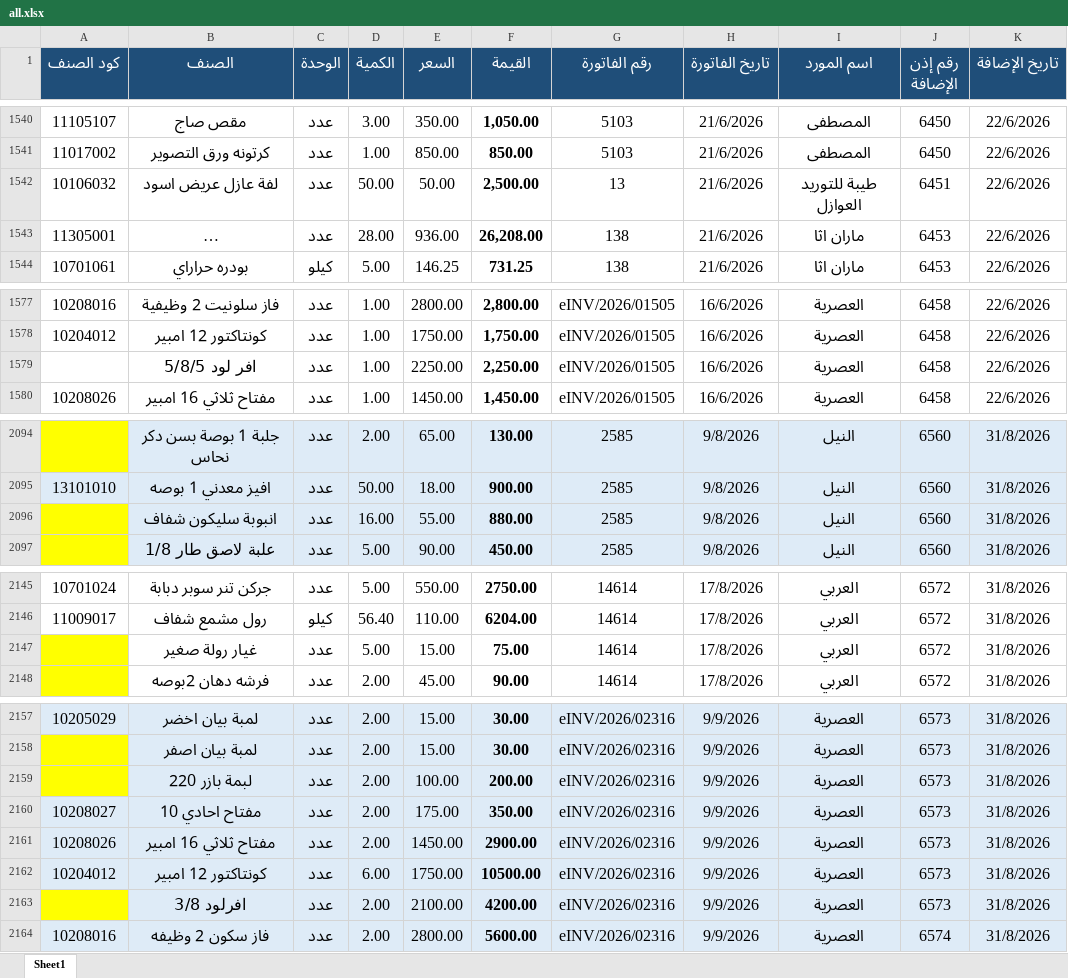
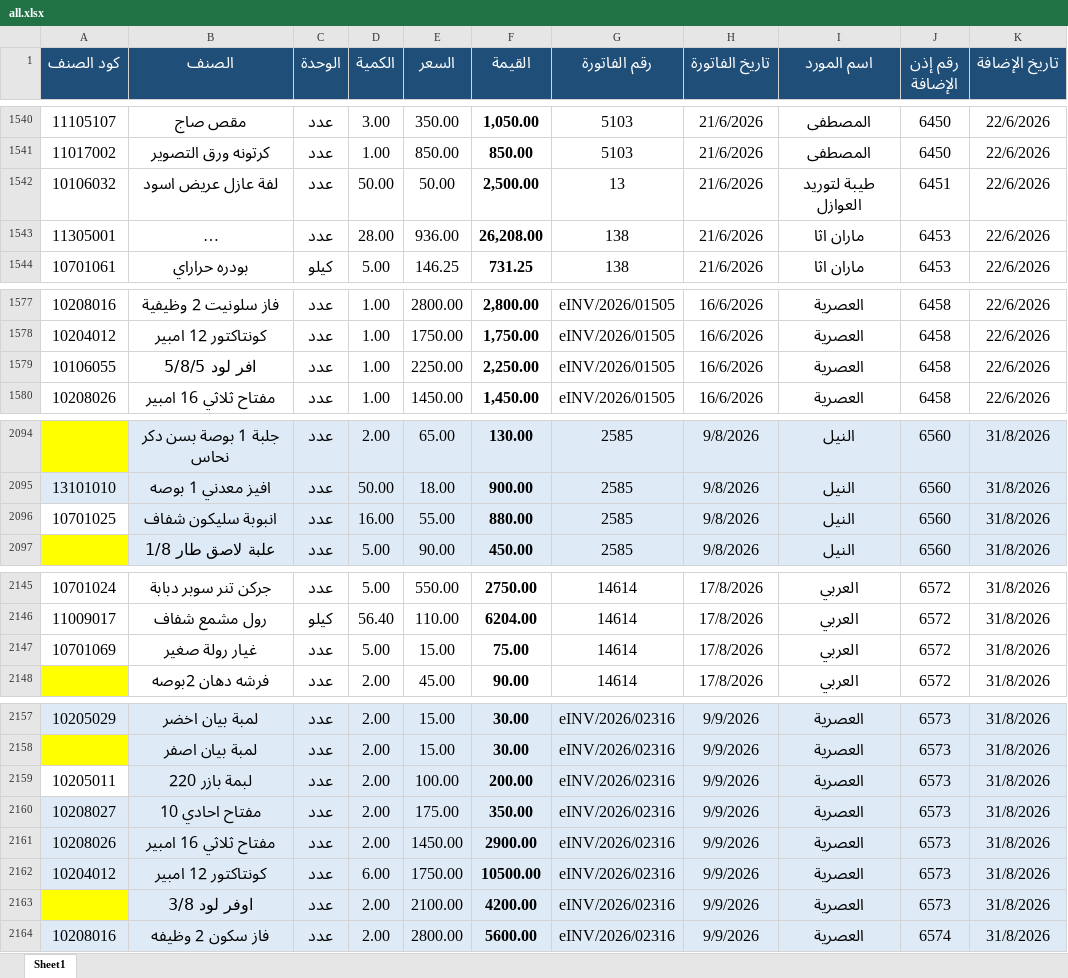
Before and after one commit to moggroupdev/erp-server, an Excel workbook: data/transactions/all.xlsx, sheet Sheet1, drawn as a sheet; only a part is shown, gaps mark what is left out; long unchanged cells end in …; values as stored, in another font and other column widths than the file's, no borders; the diff names each change by its address in the sheet, - before the commit and + after, or states it on an @@ line.

Commit message:
Update all.xlsx with latest transaction data

```diff
--- a/data/transactions/all.xlsx (sheet Sheet1)
+++ b/data/transactions/all.xlsx (sheet Sheet1)
-I1542 (اسم المورد): طيبة للتوريد العوازل
+I1542 (اسم المورد): طيبة لتوريد العوازل
-A1579 (كود الصنف): (empty)
+A1579 (كود الصنف): 10106055
-A2096 (كود الصنف): (empty)
+A2096 (كود الصنف): 10701025
-A2096 fill: #FFFF00
+A2096 fill: none
-A2147 (كود الصنف): (empty)
+A2147 (كود الصنف): 10701069
-A2147 fill: #FFFF00
+A2147 fill: none
-A2159 (كود الصنف): (empty)
+A2159 (كود الصنف): 10205011
-A2159 fill: #FFFF00
+A2159 fill: none
-B2163 (الصنف): افرلود 3/8
+B2163 (الصنف): اوفر لود 3/8
```
